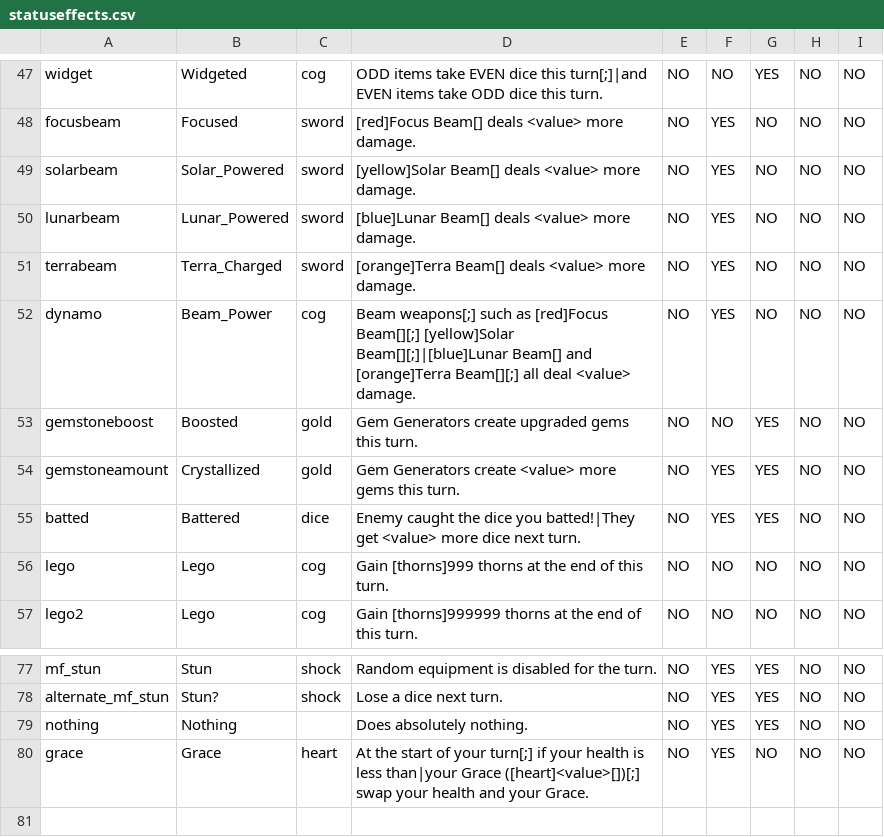
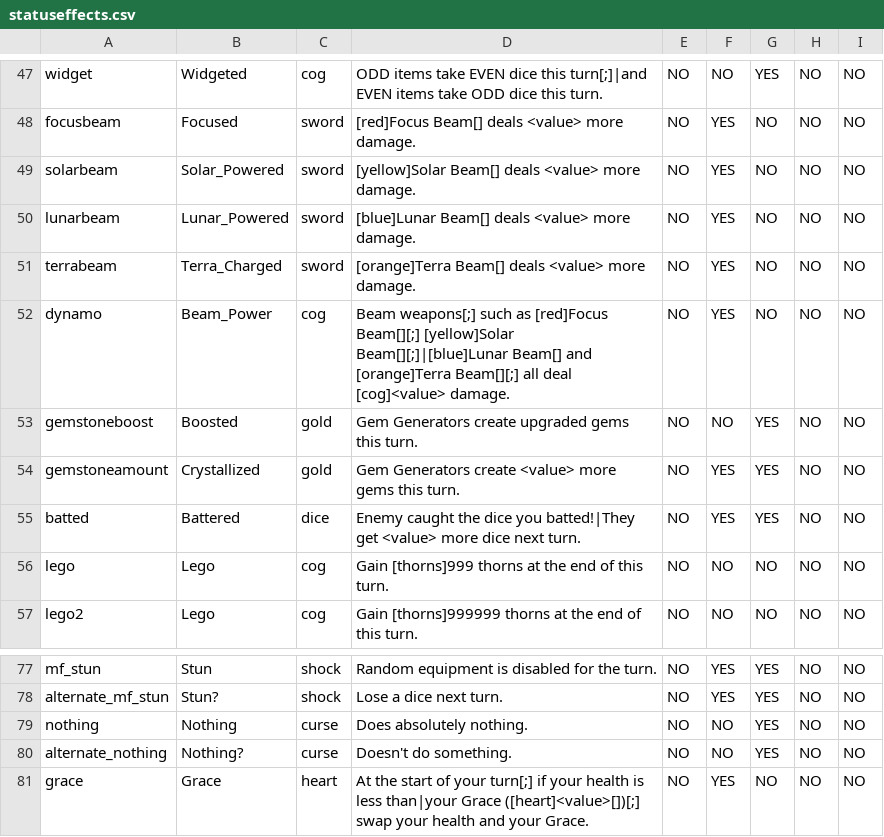
Before and after one commit to JuniorUdale/MoreFluff, a CSV file: _append/data/text/statuseffects.csv, drawn as a sheet; only a part is shown, gaps mark what is left out.

```diff
--- a/_append/data/text/statuseffects.csv
+++ b/_append/data/text/statuseffects.csv
@@ -51,3 +51,3 @@ lunarbeam,Lunar_Powered,sword,[blue]Lunar Beam[] deals <value> more damage.,NO,Y
 terrabeam,Terra_Charged,sword,[orange]Terra Beam[] deals <value> more damage.,NO,YES,NO,NO,NO
-dynamo,Beam_Power,cog,Beam weapons[;] such as [red]Focus Beam[][;] [yellow]Solar Beam[][;]|[blue]Lunar Beam[] and [orange]Terra Beam[][;] all deal <value> damage.,NO,YES,NO,NO,NO
+dynamo,Beam_Power,cog,Beam weapons[;] such as [red]Focus Beam[][;] [yellow]Solar Beam[][;]|[blue]Lunar Beam[] and [orange]Terra Beam[][;] all deal [cog]<value> damage.,NO,YES,NO,NO,NO
 gemstoneboost,Boosted,gold,Gem Generators create upgraded gems this turn.,NO,NO,YES,NO,NO
@@ -78,3 +78,4 @@ mf_stun,Stun,shock,Random equipment is disabled for the turn.,NO,YES,YES,NO,NO
 alternate_mf_stun,Stun?,shock,Lose a dice next turn.,NO,YES,YES,NO,NO
-nothing,Nothing,,Does absolutely nothing.,NO,YES,YES,NO,NO
+nothing,Nothing,curse,Does absolutely nothing.,NO,NO,YES,NO,NO
+alternate_nothing,Nothing?,curse,Doesn't do something.,NO,NO,YES,NO,NO
 grace,Grace,heart,At the start of your turn[;] if your health is less than|your Grace ([heart]<value>[])[;] swap your health and your Grace.,NO,YES,NO,NO,NO
```
Also changed, not shown: _append/data/text/equipment.csv, data/text/episodes.csv, 1 other file.
